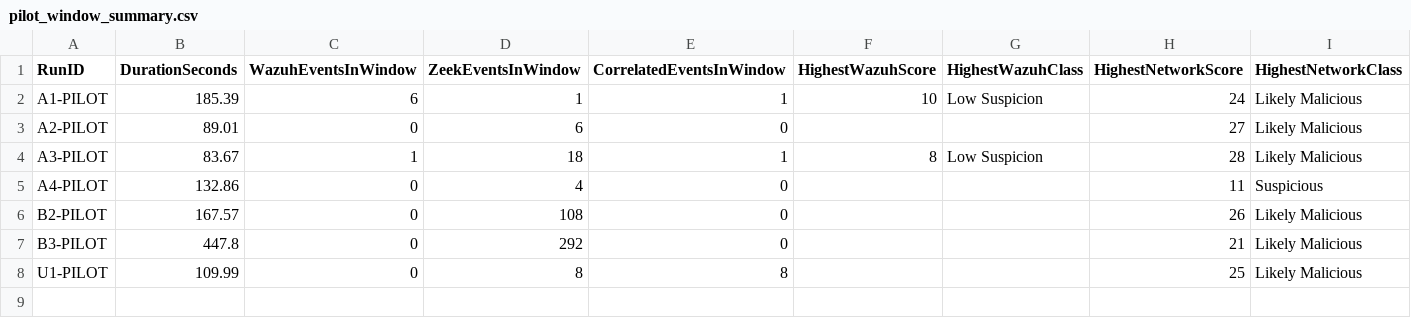
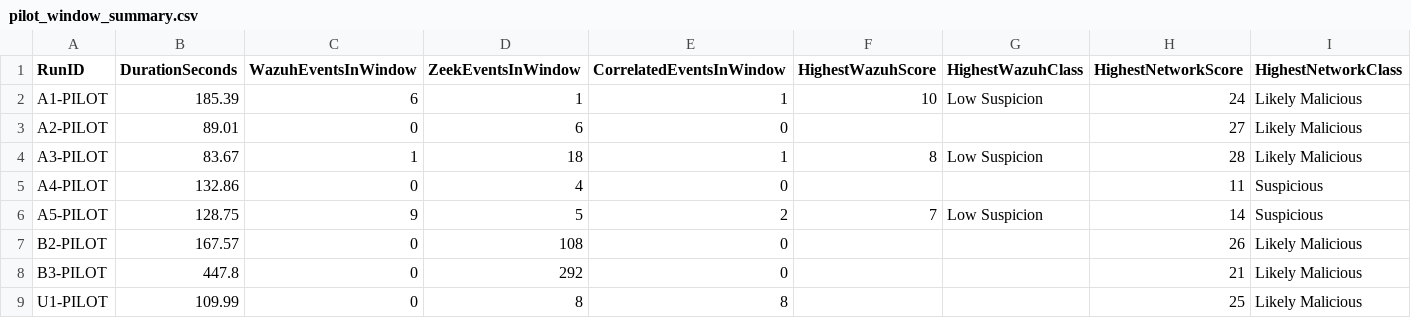
Before and after one commit to PraveenWijayawardane/MSc_Research, a CSV file: evaluation/chapter6/derived/pilot_window_summary.csv, drawn as a sheet; only a part is shown; rows hold the shown columns only; the diff names each change by its address in the sheet, - before the commit and + after, or states it on an @@ line.

```diff
--- a/evaluation/chapter6/derived/pilot_window_summary.csv
+++ b/evaluation/chapter6/derived/pilot_window_summary.csv
+row 6: A5-PILOT | 128.75 | 9 | 5 | 2 | 7 | Low Suspicion | 14 | Suspicious
```
Also changed, not shown: evaluation/chapter6/derived/pilot_correlation_details.csv, evaluation/chapter6/pilot_summary.csv, 2 other files.
